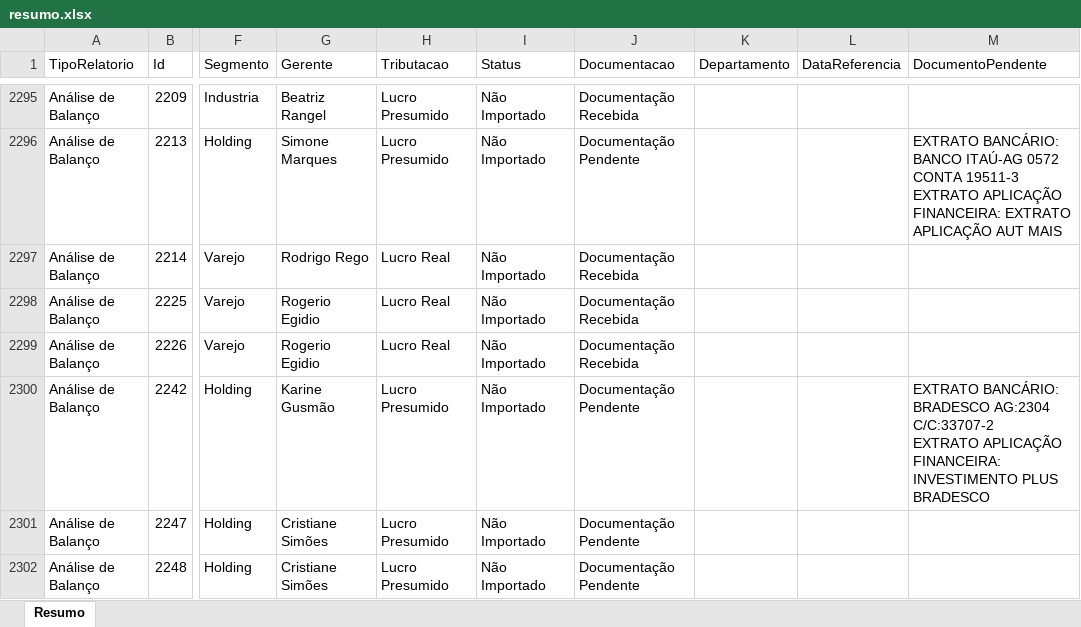
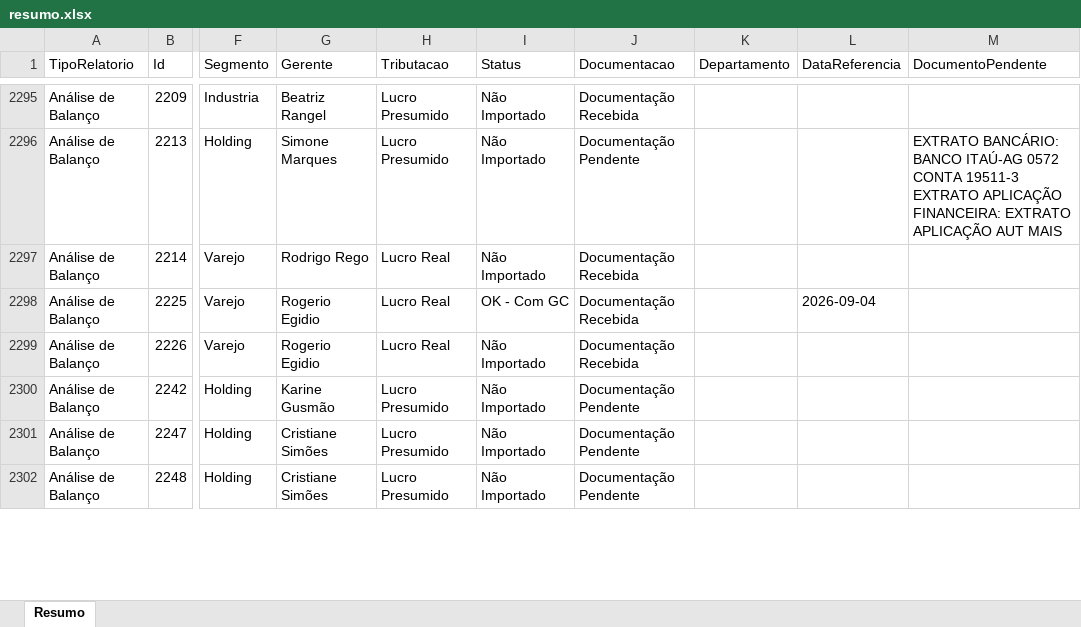
Before and after one commit to Controladoria-MG/Controle-de-Fechamentos, an Excel workbook: data/relatorio_fechamentos/resumo.xlsx, sheet Resumo, drawn as a sheet; only a part is shown, gaps mark what is left out; values as stored, in another font and other column widths than the file's, no borders; ↵ is a line break in a cell; the diff covers the shown part only; the diff names each change by its address in the sheet, - before the commit and + after, or states it on an @@ line.

```diff
--- a/data/relatorio_fechamentos/resumo.xlsx (sheet Resumo)
+++ b/data/relatorio_fechamentos/resumo.xlsx (sheet Resumo)
-I2298 (Status): Não Importado
+I2298 (Status): OK - Com GC
-L2298 (DataReferencia): (empty)
+L2298 (DataReferencia): 2026-09-04
-M2300 (DocumentoPendente): EXTRATO BANCÁRIO: BRADESCO AG:2304 C/C:33707-2 ↵ EXTRATO APLICAÇÃO FINANCEIRA: INVESTIMENTO PLUS BRADESCO
+M2300 (DocumentoPendente): (empty)
```
Also changed, not shown: 157 edited cells elsewhere in this sheet, 3 other files.
